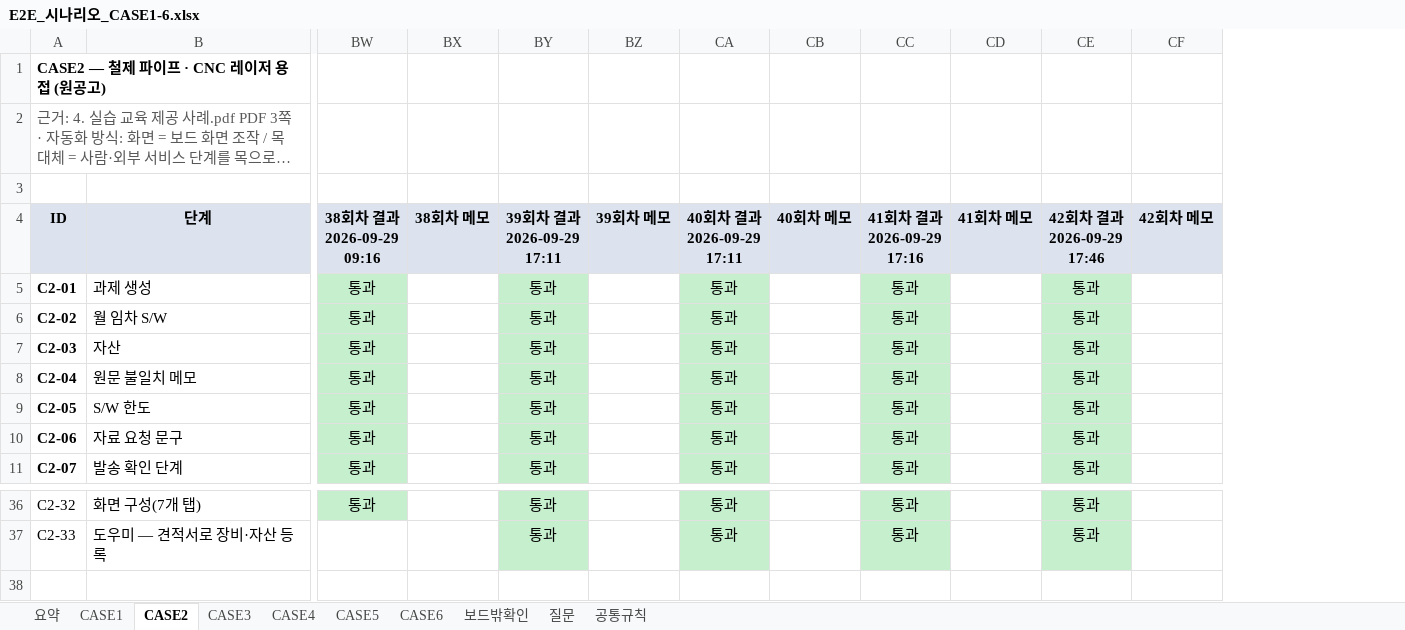
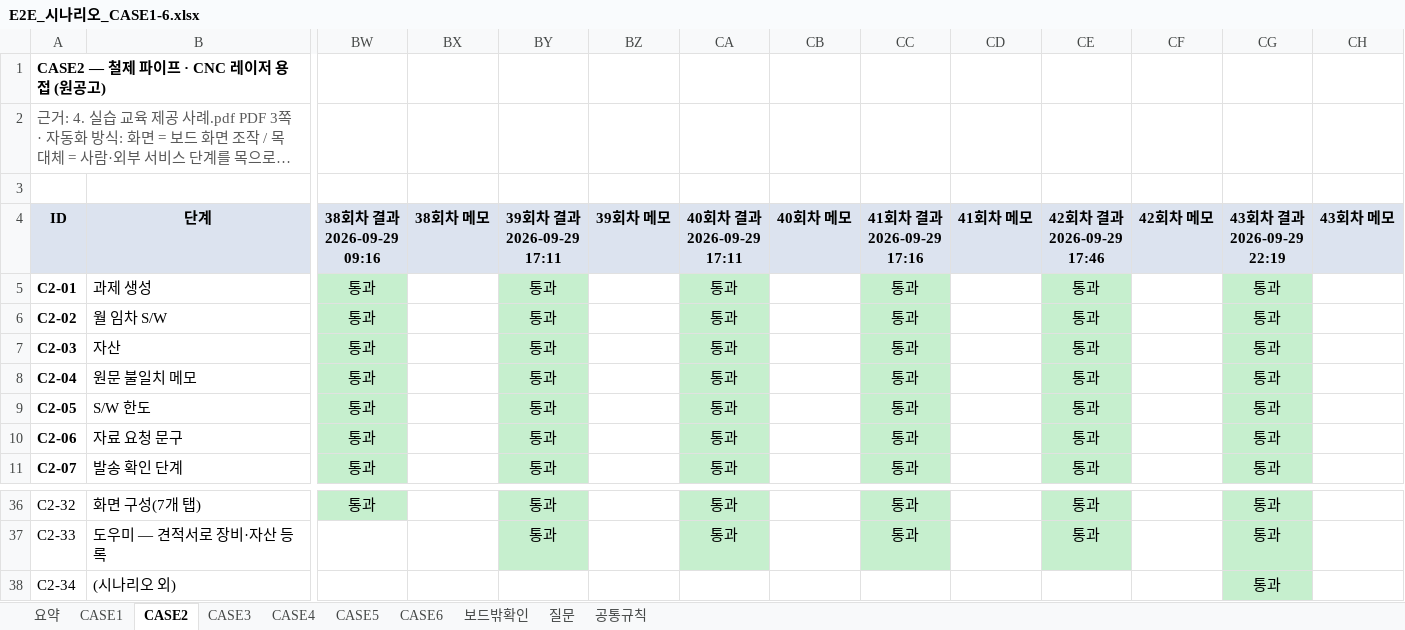
Before and after one commit to smartcodi/smartcodi, an Excel workbook: doc/테스트/E2E_시나리오_CASE1-6.xlsx, sheet CASE2, drawn as a sheet; only a part is shown, gaps mark what is left out; long unchanged cells end in …; values as stored, in another font and other column widths than the file's, no borders; rows hold the shown columns only; the diff names each change by its address in the sheet, - before the commit and + after, or states it on an @@ line.

```diff
--- a/doc/테스트/E2E_시나리오_CASE1-6.xlsx (sheet CASE2)
+++ b/doc/테스트/E2E_시나리오_CASE1-6.xlsx (sheet CASE2)
+column CG (43회차 결과 2026-09-29 22:19), rows 5-11: all 통과; rows 36-37: 통과 | 통과
+column CH (43회차 메모), empty
+row 38: C2-34 | (시나리오 외) |  |  |  |  |  |  |  |  |  |  | 통과
```
Also changed, not shown: sheet 요약, sheet CASE5, sheet CASE6, sheet CASE4, sheet CASE3, sheet CASE1.
